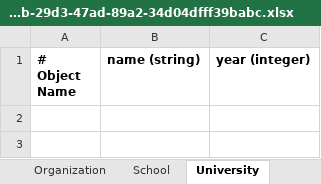
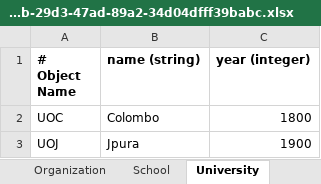
Before and after one commit to OntoBot-org/ontobot-app, an Excel workbook: flask-server/ontobot/files/excel/4961e33b-29d3-47ad-89a2-34d04dfff39babc.xlsx, sheet University, drawn as a sheet; values as stored, in another font and other column widths than the file's, no borders; the diff names each change by its address in the sheet, - before the commit and + after, or states it on an @@ line.

```diff
--- a/flask-server/ontobot/files/excel/4961e33b-29d3-47ad-89a2-34d04dfff39babc.xlsx (sheet University)
+++ b/flask-server/ontobot/files/excel/4961e33b-29d3-47ad-89a2-34d04dfff39babc.xlsx (sheet University)
+row 2: UOC | Colombo | 1800
+row 3: UOJ | Jpura | 1900
```
Also changed, not shown: sheet School, sheet Organization, sheet Student, sheet Lecture, sheet Junior Lecture, sheet Senior Lecture, 4 more sheets, other sheet tabs, flask-server/ontobot/files/excel/filled-excel/4961e33b-29d3-47ad-89a2-34d04dfff39babc.xlsx, 6 other files.
